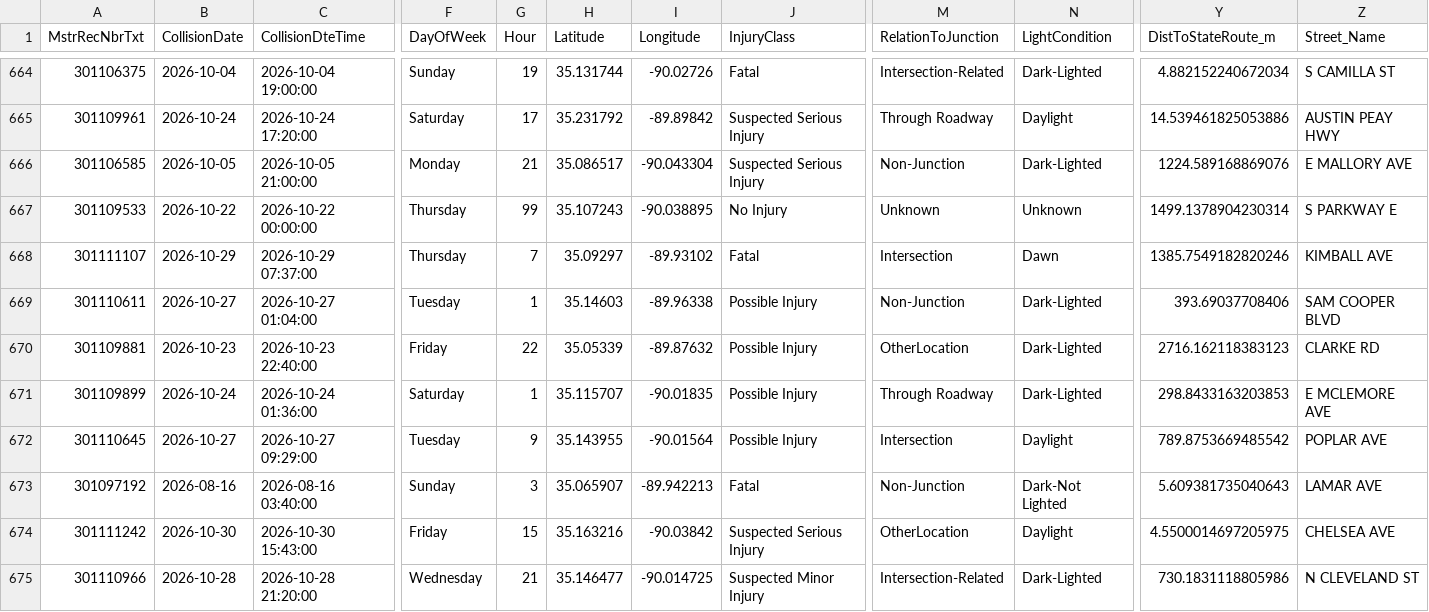
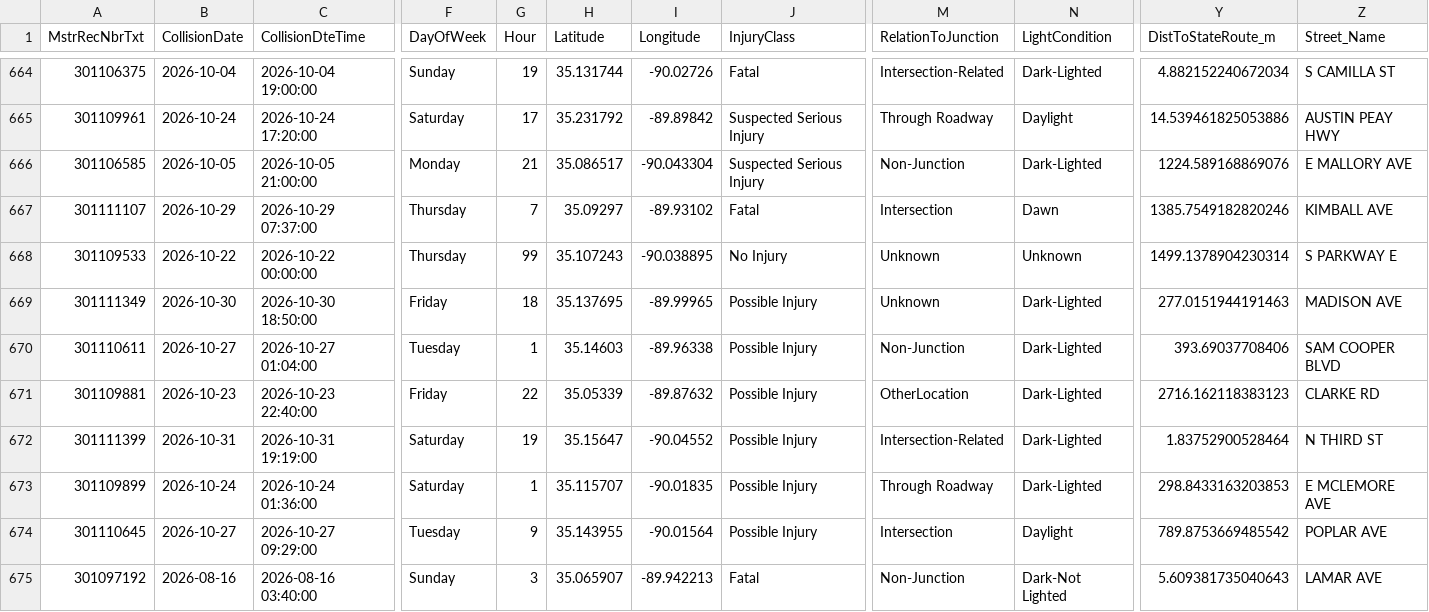
Before and after one commit to sdesai25unc/Memphis-Pedestrian-Incident-Context-Visualizer, a CSV file: data/processed/shelby_crashes_signals.csv, drawn as a sheet; only a part is shown, gaps mark what is left out; the shorter side is filled out with more unchanged rows; addresses are those after the commit; rows hold the shown columns only; the diff covers the shown part only; the diff names each change by its address in the sheet, - before the commit and + after, or states it on an @@ line.

```diff
--- a/data/processed/shelby_crashes_signals.csv
+++ b/data/processed/shelby_crashes_signals.csv
+row 667: 301111107 | 2026-10-29 | 2026-10-29 07:37:00 | Thursday | 7 | 35.09297 | -89.93102 | Fatal | Intersection | Dawn | 1385.7549182820246 | KIMBALL AVE
-A669 (MstrRecNbrTxt): 301111107
+A669 (MstrRecNbrTxt): 301111349
-B669 (CollisionDate): 2026-10-29
+B669 (CollisionDate): 2026-10-30
-C669 (CollisionDteTime): 2026-10-29 07:37:00
+C669 (CollisionDteTime): 2026-10-30 18:50:00
-F669 (DayOfWeek): Thursday
+F669 (DayOfWeek): Friday
-G669 (Hour): 7
+G669 (Hour): 18
-H669 (Latitude): 35.09297
+H669 (Latitude): 35.137695
-I669 (Longitude): -89.93102
+I669 (Longitude): -89.99965
-J669 (InjuryClass): Fatal
+J669 (InjuryClass): Possible Injury
-M669 (RelationToJunction): Intersection
+M669 (RelationToJunction): Unknown
-N669 (LightCondition): Dawn
+N669 (LightCondition): Dark-Lighted
-Y669 (DistToStateRoute_m): 1385.7549182820246
+Y669 (DistToStateRoute_m): 277.0151944191463
-Z669 (Street_Name): KIMBALL AVE
+Z669 (Street_Name): MADISON AVE
+row 672: 301111399 | 2026-10-31 | 2026-10-31 19:19:00 | Saturday | 19 | 35.15647 | -90.04552 | Possible Injury | Intersection-Related | Dark-Lighted | 1.83752900528464 | N THIRD ST
```
Also changed, not shown: 8 edited cells elsewhere in this file, data/processed/shelby_crashes_classified.csv, data/processed/shelby_crashes_classified_seg.csv, 16 other files.
